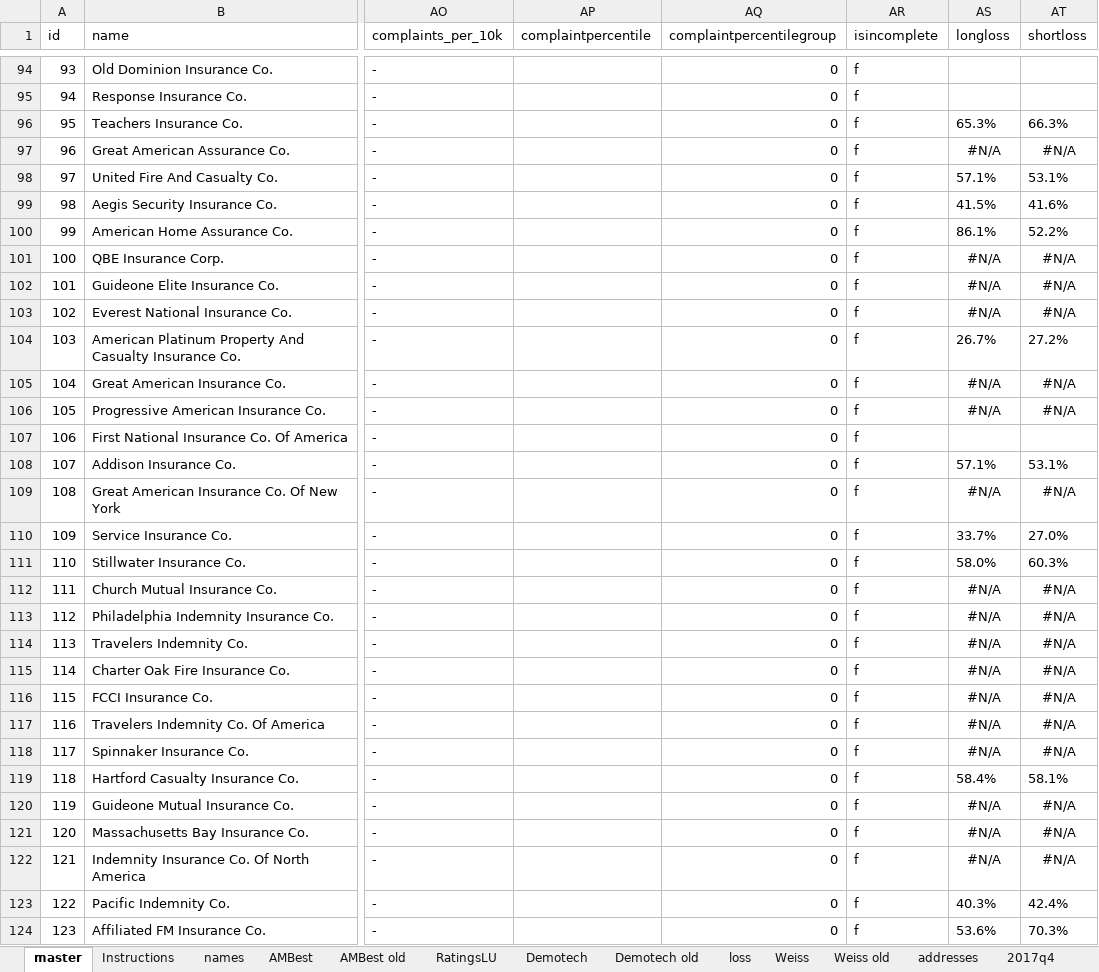
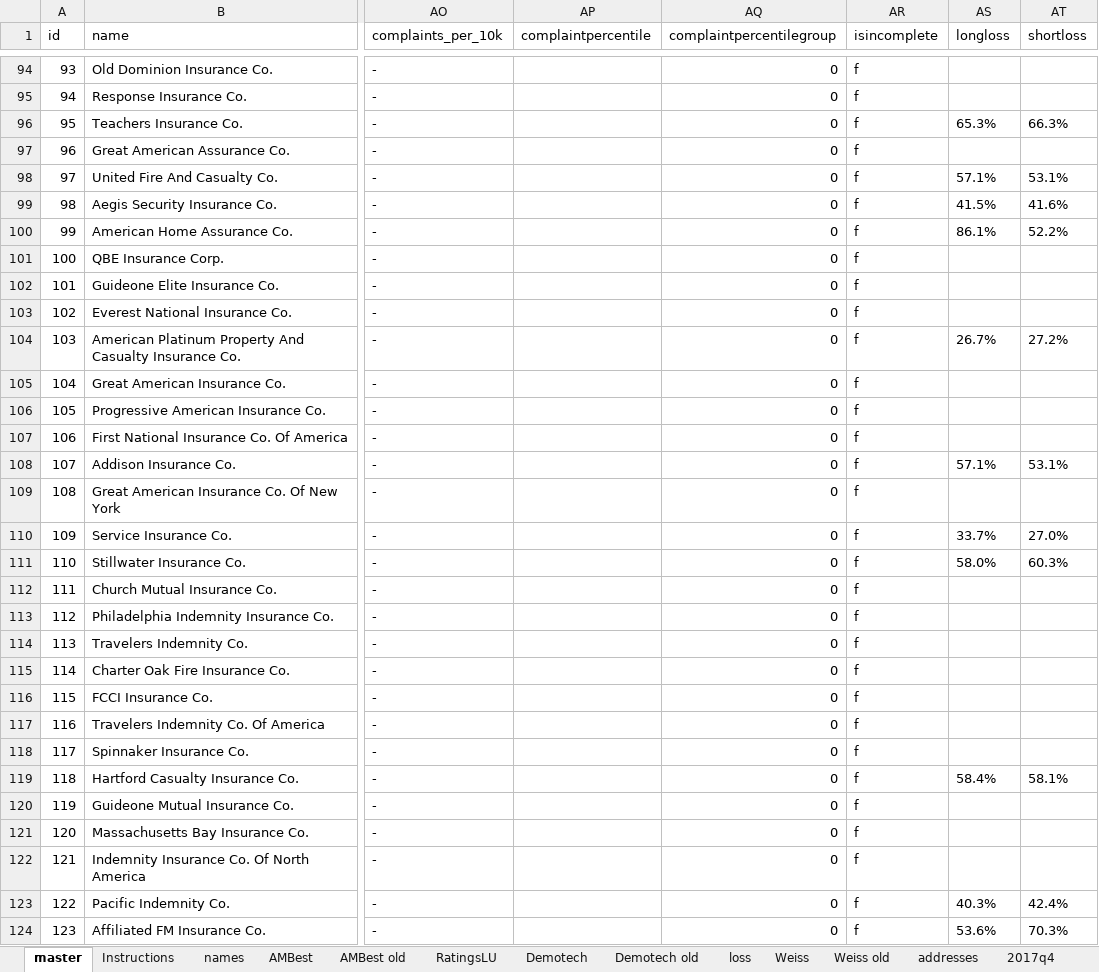
Before and after one commit to PalmBeachPost/insuranceexplorer, an Excel workbook: data/InsuranceExplorer.xlsx, sheet master, drawn as a sheet; only a part is shown, gaps mark what is left out; values as stored, in another font and other column widths than the file's, no borders; the diff covers the shown part only; the diff names each change by its address in the sheet, - before the commit and + after, or states it on an @@ line.

```diff
--- a/data/InsuranceExplorer.xlsx (sheet master)
+++ b/data/InsuranceExplorer.xlsx (sheet master)
-AS97 (longloss): #N/A
+AS97 (longloss): (empty)
-AT97 (shortloss): #N/A
+AT97 (shortloss): (empty)
-AS101:AS103 (longloss): #N/A
+AS101:AS103 (longloss): (empty)
-AT101:AT103 (shortloss): #N/A
+AT101:AT103 (shortloss): (empty)
-AS105:AS106 (longloss): #N/A
+AS105:AS106 (longloss): (empty)
-AT105:AT106 (shortloss): #N/A
+AT105:AT106 (shortloss): (empty)
-AS109 (longloss): #N/A
+AS109 (longloss): (empty)
-AT109 (shortloss): #N/A
+AT109 (shortloss): (empty)
-AS112:AS118 (longloss): #N/A
+AS112:AS118 (longloss): (empty)
-AT112:AT118 (shortloss): #N/A
+AT112:AT118 (shortloss): (empty)
-AS120:AS122 (longloss): #N/A
+AS120:AS122 (longloss): (empty)
-AT120:AT122 (shortloss): #N/A
+AT120:AT122 (shortloss): (empty)
```
Also changed, not shown: 116 edited cells elsewhere in this sheet, formulas that keep their value, 2 other files.
